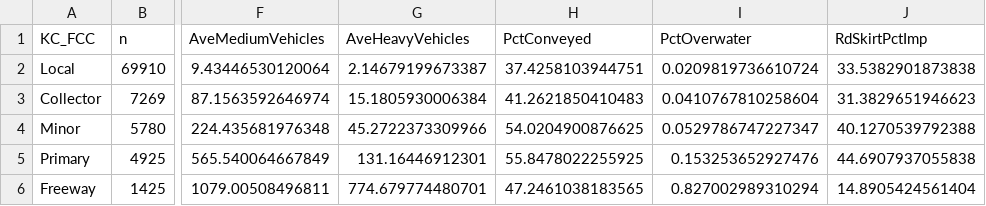
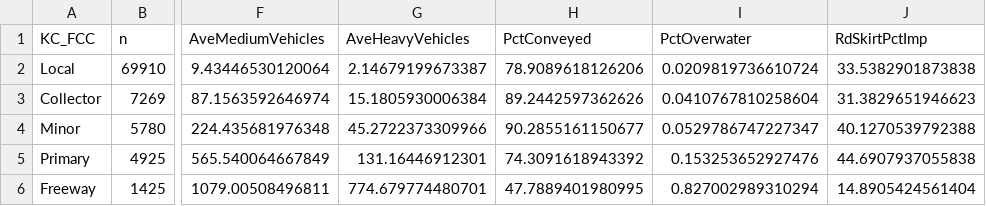
Before and after one commit to HerreraEnvironmental/19-07102-011-6PPDq-ScreeningModel, a CSV file: outputs/kc_wsdot_roads_summar.csv, drawn as a sheet; only a part is shown, gaps mark what is left out; the diff names each change by its address in the sheet, - before the commit and + after, or states it on an @@ line.

```diff
--- a/outputs/kc_wsdot_roads_summar.csv
+++ b/outputs/kc_wsdot_roads_summar.csv
-H2 (PctConveyed): 37.4258103944751
+H2 (PctConveyed): 78.9089618126206
-H3 (PctConveyed): 41.2621850410483
+H3 (PctConveyed): 89.2442597362626
-H4 (PctConveyed): 54.0204900876625
+H4 (PctConveyed): 90.2855161150677
-H5 (PctConveyed): 55.8478022255925
+H5 (PctConveyed): 74.3091618943392
-H6 (PctConveyed): 47.2461038183565
+H6 (PctConveyed): 47.7889401980995
```
Also changed, not shown: outputs/top10_roads.csv, 7 other files.
